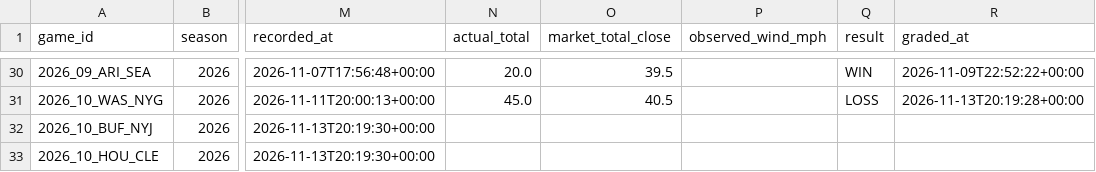
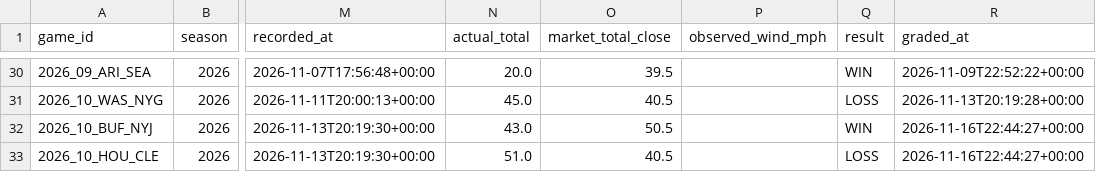
Before and after one commit to grantmelton30/fourth-down-forecast, a CSV file: nfl-model/data/w1_log.csv, drawn as a sheet; only a part is shown, gaps mark what is left out; the diff names each change by its address in the sheet, - before the commit and + after, or states it on an @@ line.

```diff
--- a/nfl-model/data/w1_log.csv
+++ b/nfl-model/data/w1_log.csv
-N32 (actual_total): (empty)
+N32 (actual_total): 43.0
-O32 (market_total_close): (empty)
+O32 (market_total_close): 50.5
-Q32 (result): (empty)
+Q32 (result): WIN
-R32:R33 (graded_at): (empty)
+R32:R33 (graded_at): 2026-11-16T22:44:27+00:00
-N33 (actual_total): (empty)
+N33 (actual_total): 51.0
-O33 (market_total_close): (empty)
+O33 (market_total_close): 40.5
-Q33 (result): (empty)
+Q33 (result): LOSS
```
Also changed, not shown: 1 other file.
